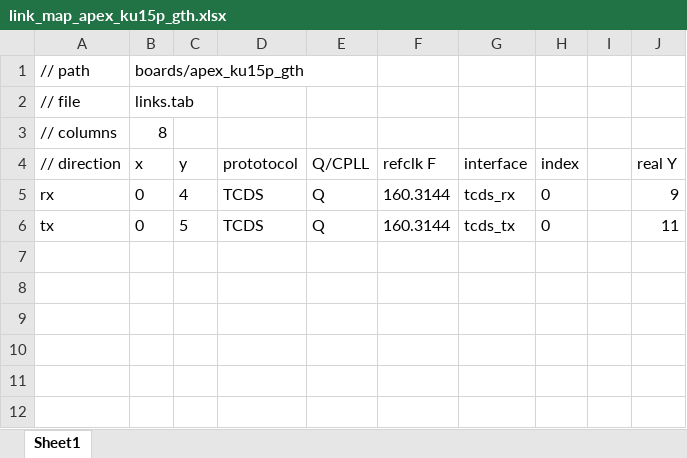
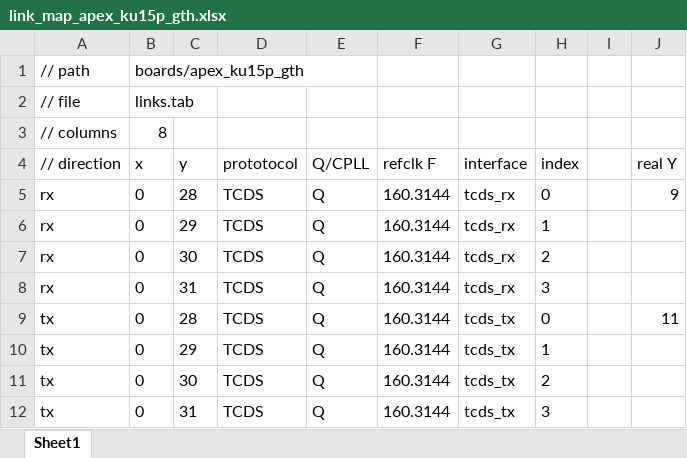
Before and after one commit to madorskya/mgt_builder, an Excel workbook: examples/apex_USp/src/link_map_apex_ku15p_gth.xlsx, sheet Sheet1, drawn as a sheet; values as stored, in another font and other column widths than the file's, no borders; addresses are those after the commit; the diff names each change by its address in the sheet, - before the commit and + after, or states it on an @@ line.

```diff
--- a/examples/apex_USp/src/link_map_apex_ku15p_gth.xlsx (sheet Sheet1)
+++ b/examples/apex_USp/src/link_map_apex_ku15p_gth.xlsx (sheet Sheet1)
-C5 (y): 4
+C5 (y): 28
+row 6: rx | 0 | 29 | TCDS | Q | 160.3144 | tcds_rx | 1
+row 7: rx | 0 | 30 | TCDS | Q | 160.3144 | tcds_rx | 2
+row 8: rx | 0 | 31 | TCDS | Q | 160.3144 | tcds_rx | 3
-C9 (y): 5
+C9 (y): 28
+row 10: tx | 0 | 29 | TCDS | Q | 160.3144 | tcds_tx | 1
+row 11: tx | 0 | 30 | TCDS | Q | 160.3144 | tcds_tx | 2
+row 12: tx | 0 | 31 | TCDS | Q | 160.3144 | tcds_tx | 3
```
Also changed, not shown: examples/apex_USp/src/apex_ku15p_root_gty_gth.xlsx, examples/apex_USp/src/protocol_TCDS.xlsx, 34 other files.
